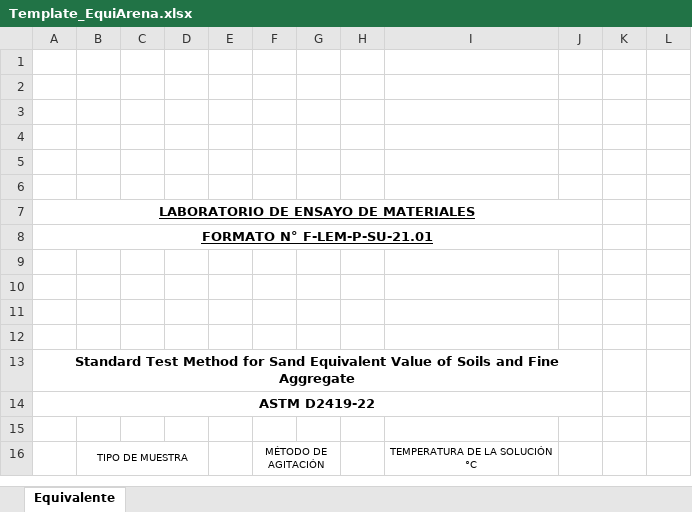
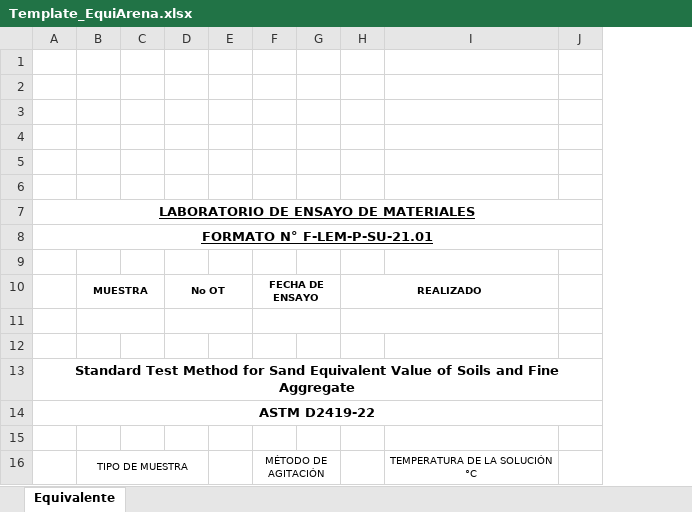
Before and after one commit to keviskibidi33-png/api-geofal-crm, an Excel workbook: app/templates/Template_EquiArena.xlsx, sheet Equivalente, drawn as a sheet; only a part is shown; values as stored, in another font and other column widths than the file's, no borders; charts and pictures not drawn; removed rows and columns are numbered as before the commit, all else as after; the diff covers the shown part only; the diff names each change by its address in the sheet, - before the commit and + after, or states it on an @@ line.

Commit message:
Update EquiArena template output and protections

```diff
--- a/app/templates/Template_EquiArena.xlsx (sheet Equivalente)
+++ b/app/templates/Template_EquiArena.xlsx (sheet Equivalente)
-column D, empty
+column D, row 10: No OT
-column K, empty
-column L, empty
-row 10: (empty)
+row 10:  | MUESTRA |  | No OT |  | FECHA DE ENSAYO |  | REALIZADO
+B10:C10 merged
+F10:G10 merged
+H10:I10 merged
+B11:C11 merged
+F11:G11 merged
+H11:I11 merged
```
Also changed, not shown: 2 added rows, 1 removed row, 16 edited cells, cell formats and merged cells elsewhere in this sheet, charts or pictures, 3 other files.
